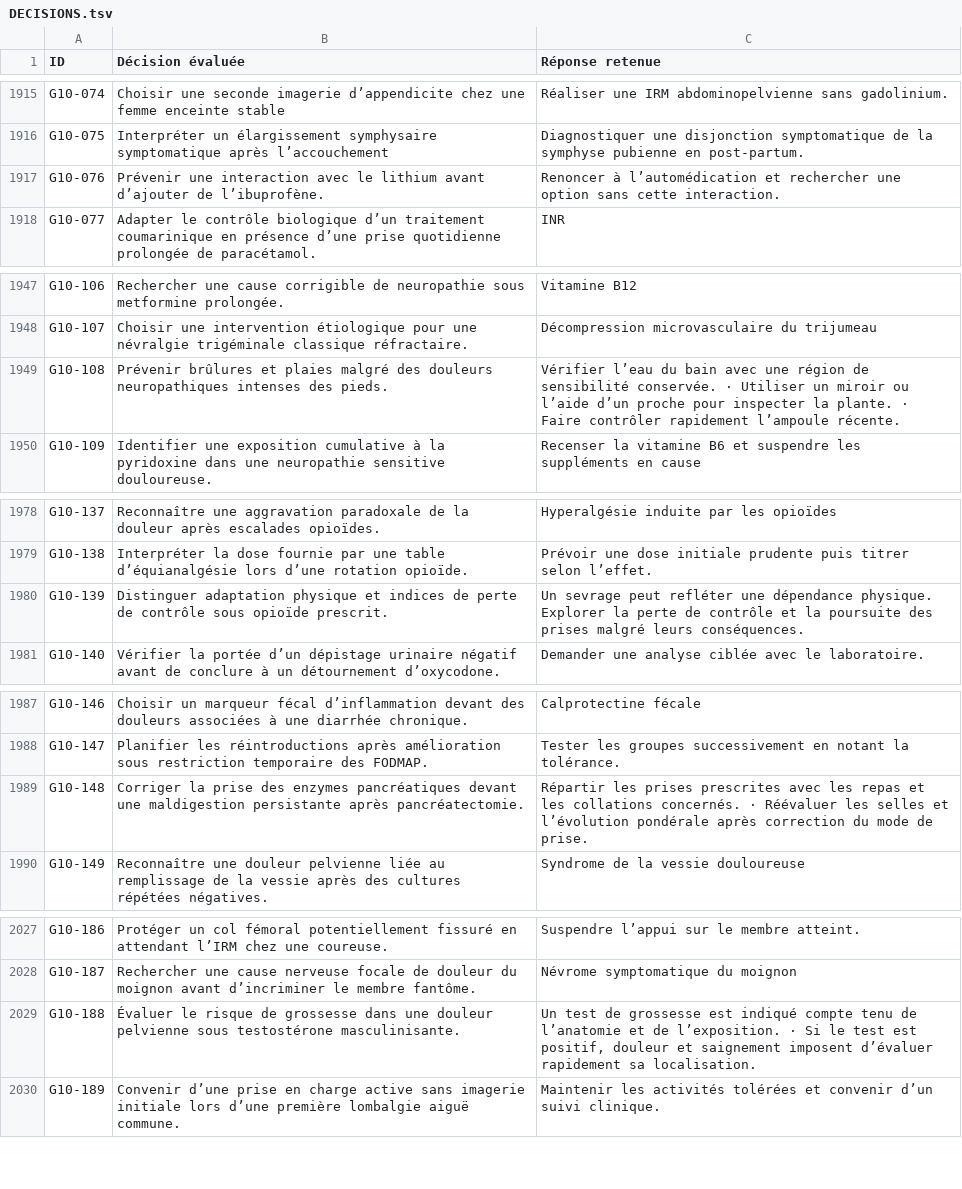
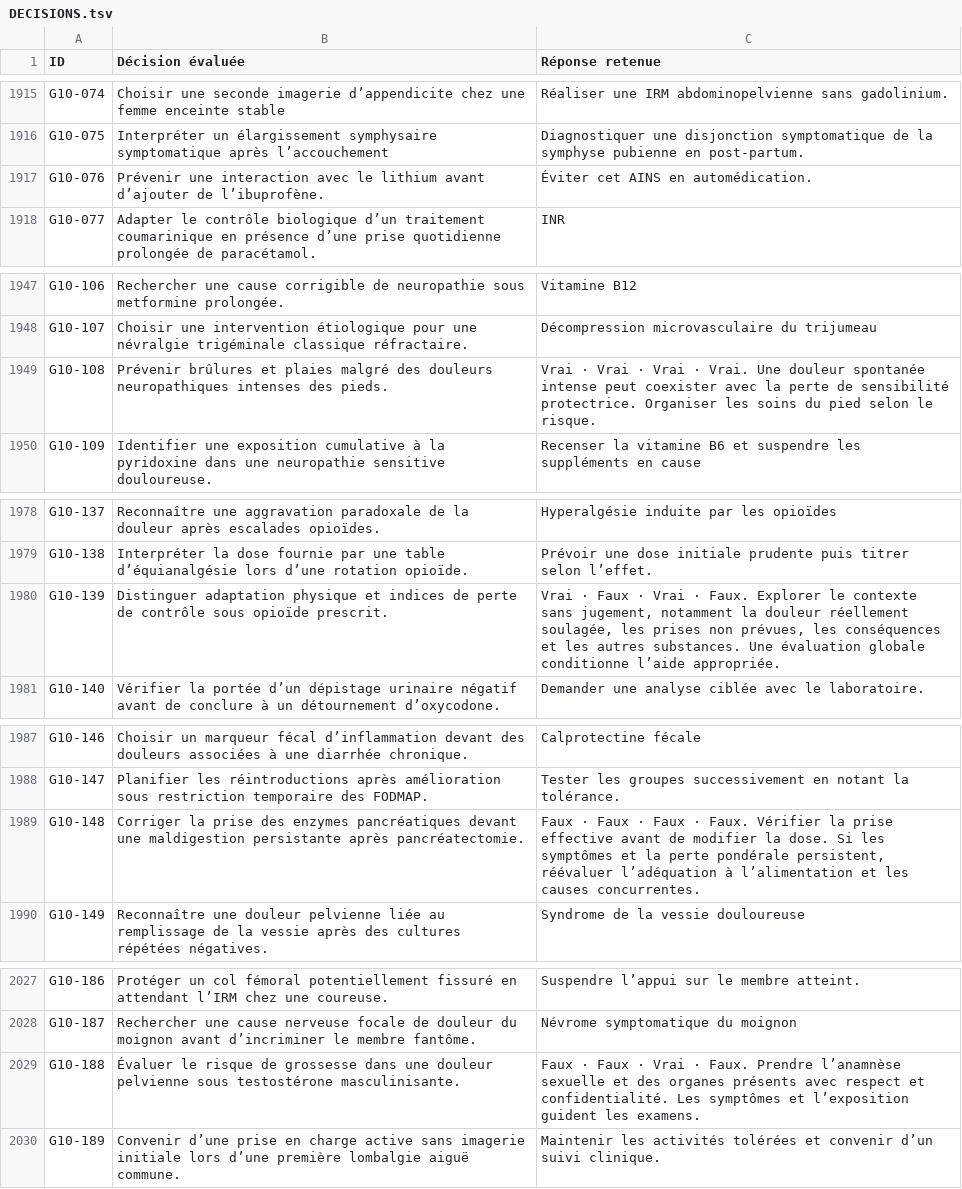
Before and after one commit to vialdjoukang-spec/organigramme-examen-federal, a TSV file: QCMs_A_K'_Menus_Long_Chatgpt/DECISIONS.tsv, drawn as a sheet; only a part is shown, gaps mark what is left out; the diff covers the shown part only.

```diff
--- a/QCMs_A_K'_Menus_Long_Chatgpt/DECISIONS.tsv
+++ b/QCMs_A_K'_Menus_Long_Chatgpt/DECISIONS.tsv
@@ -1916,3 +1916,3 @@ G10-074	Choisir une seconde imagerie d’appendicite chez une femme enceinte sta
 G10-075	Interpréter un élargissement symphysaire symptomatique après l’accouchement	Diagnostiquer une disjonction symptomatique de la symphyse pubienne en post-partum.
-G10-076	Prévenir une interaction avec le lithium avant d’ajouter de l’ibuprofène.	Renoncer à l’automédication et rechercher une option sans cette interaction.
+G10-076	Prévenir une interaction avec le lithium avant d’ajouter de l’ibuprofène.	Éviter cet AINS en automédication.
 G10-077	Adapter le contrôle biologique d’un traitement coumarinique en présence d’une prise quotidienne prolongée de paracétamol.	INR
@@ -1948,3 +1948,3 @@ G10-106	Rechercher une cause corrigible de neuropathie sous metformine prolongé
 G10-107	Choisir une intervention étiologique pour une névralgie trigéminale classique réfractaire.	Décompression microvasculaire du trijumeau
-G10-108	Prévenir brûlures et plaies malgré des douleurs neuropathiques intenses des pieds.	Vérifier l’eau du bain avec une région de sensibilité conservée. · Utiliser un miroir ou l’aide d’un proche pour inspecter la plante. · Faire contrôler rapidement l’ampoule récente.
+G10-108	Prévenir brûlures et plaies malgré des douleurs neuropathiques intenses des pieds.	Vrai · Vrai · Vrai · Vrai. Une douleur spontanée intense peut coexister avec la perte de sensibilité protectrice. Organiser les soins du pied selon le risque.
 G10-109	Identifier une exposition cumulative à la pyridoxine dans une neuropathie sensitive douloureuse.	Recenser la vitamine B6 et suspendre les suppléments en cause
@@ -1979,3 +1979,3 @@ G10-137	Reconnaître une aggravation paradoxale de la douleur après escalades o
 G10-138	Interpréter la dose fournie par une table d’équianalgésie lors d’une rotation opioïde.	Prévoir une dose initiale prudente puis titrer selon l’effet.
-G10-139	Distinguer adaptation physique et indices de perte de contrôle sous opioïde prescrit.	Un sevrage peut refléter une dépendance physique. Explorer la perte de contrôle et la poursuite des prises malgré leurs conséquences.
+G10-139	Distinguer adaptation physique et indices de perte de contrôle sous opioïde prescrit.	Vrai · Faux · Vrai · Faux. Explorer le contexte sans jugement, notamment la douleur réellement soulagée, les prises non prévues, les conséquences et les autres substances. Une évaluation globale conditionne l’aide appropriée.
 G10-140	Vérifier la portée d’un dépistage urinaire négatif avant de conclure à un détournement d’oxycodone.	Demander une analyse ciblée avec le laboratoire.
@@ -1988,3 +1988,3 @@ G10-146	Choisir un marqueur fécal d’inflammation devant des douleurs associé
 G10-147	Planifier les réintroductions après amélioration sous restriction temporaire des FODMAP.	Tester les groupes successivement en notant la tolérance.
-G10-148	Corriger la prise des enzymes pancréatiques devant une maldigestion persistante après pancréatectomie.	Répartir les prises prescrites avec les repas et les collations concernés. · Réévaluer les selles et l’évolution pondérale après correction du mode de prise.
+G10-148	Corriger la prise des enzymes pancréatiques devant une maldigestion persistante après pancréatectomie.	Faux · Faux · Faux · Faux. Vérifier la prise effective avant de modifier la dose. Si les symptômes et la perte pondérale persistent, réévaluer l’adéquation à l’alimentation et les causes concurrentes.
 G10-149	Reconnaître une douleur pelvienne liée au remplissage de la vessie après des cultures répétées négatives.	Syndrome de la vessie douloureuse
@@ -2028,3 +2028,3 @@ G10-186	Protéger un col fémoral potentiellement fissuré en attendant l’IRM
 G10-187	Rechercher une cause nerveuse focale de douleur du moignon avant d’incriminer le membre fantôme.	Névrome symptomatique du moignon
-G10-188	Évaluer le risque de grossesse dans une douleur pelvienne sous testostérone masculinisante.	Un test de grossesse est indiqué compte tenu de l’anatomie et de l’exposition. · Si le test est positif, douleur et saignement imposent d’évaluer rapidement sa localisation.
+G10-188	Évaluer le risque de grossesse dans une douleur pelvienne sous testostérone masculinisante.	Faux · Faux · Vrai · Faux. Prendre l’anamnèse sexuelle et des organes présents avec respect et confidentialité. Les symptômes et l’exposition guident les examens.
 G10-189	Convenir d’une prise en charge active sans imagerie initiale lors d’une première lombalgie aiguë commune.	Maintenir les activités tolérées et convenir d’un suivi clinique.
```
Also changed, not shown: 8 edited cells elsewhere in this file, 2 other files.
